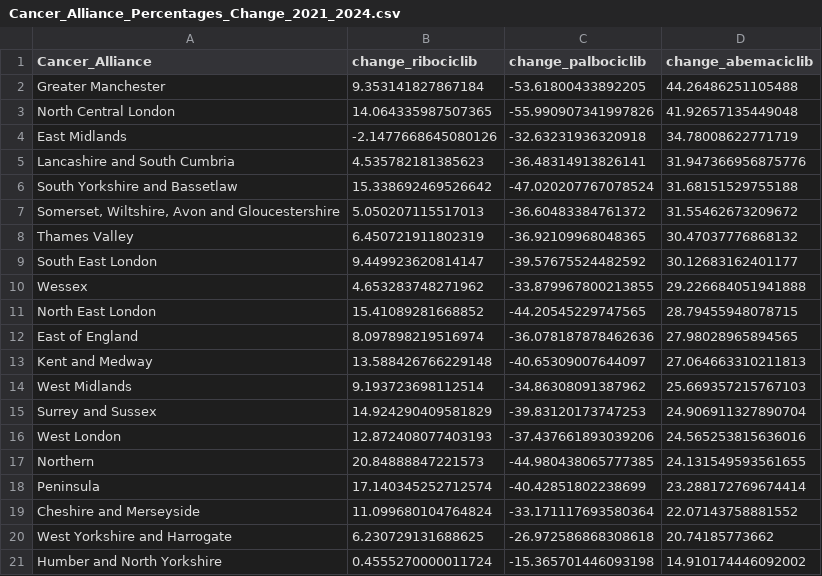
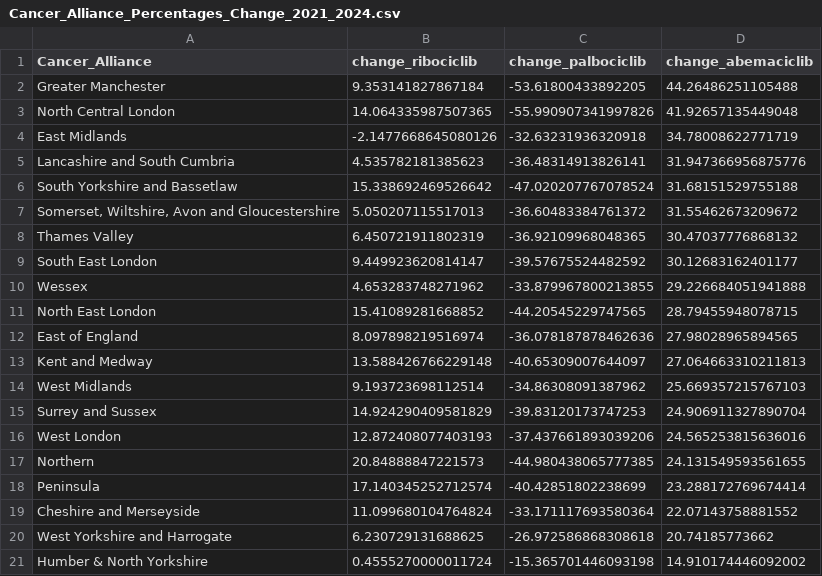
Before and after one commit to ebmdatalab/cdk4-6-uptake-openprescribing-hospitals, a CSV file: outputs/Cancer_Alliance_Percentages_Change_2021_2024.csv, drawn as a sheet.

```diff
--- a/outputs/Cancer_Alliance_Percentages_Change_2021_2024.csv
+++ b/outputs/Cancer_Alliance_Percentages_Change_2021_2024.csv
@@ -20,2 +20,2 @@ Cheshire and Merseyside,11.099680104764824,-33.171117693580364,22.07143758881552
 West Yorkshire and Harrogate,6.230729131688625,-26.972586868308618,20.74185773662
-Humber and North Yorkshire,0.4555270000011724,-15.365701446093198,14.910174446092002
+Humber & North Yorkshire,0.4555270000011724,-15.365701446093198,14.910174446092002
```
Also changed, not shown: outputs/Cancer_Alliance_Percentages_2021.csv, outputs/Cancer_Alliance_Percentages_2024.csv, 9 other files.
